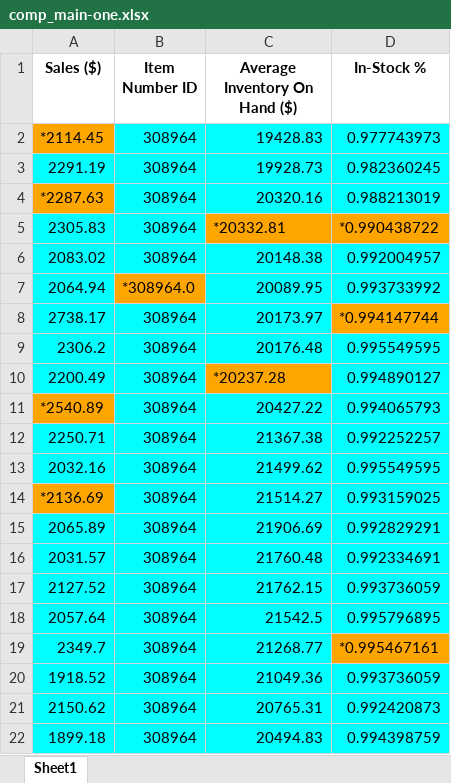
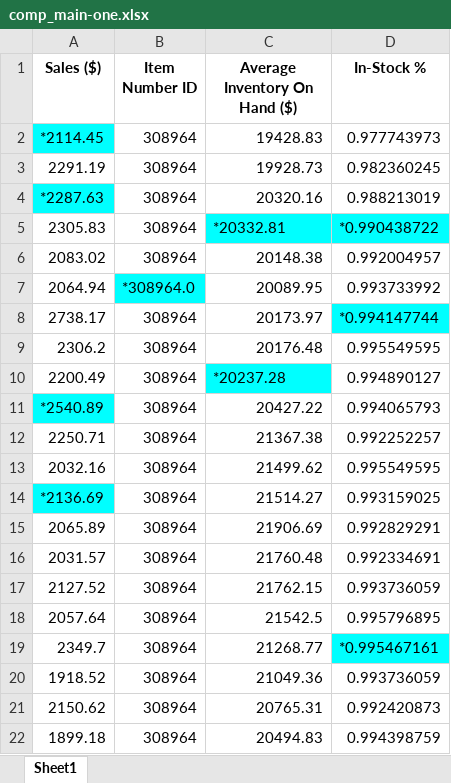
Before and after one commit to zuri-training/excel_comp_team_106, an Excel workbook: media/excel/comp_main-one.xlsx, sheet Sheet1, drawn as a sheet; values as stored, in another font and other column widths than the file's, no borders; the diff names each change by its address in the sheet, - before the commit and + after, or states it on an @@ line.

```diff
--- a/media/excel/comp_main-one.xlsx (sheet Sheet1)
+++ b/media/excel/comp_main-one.xlsx (sheet Sheet1)
-A2 fill: #FFA500
+A2 fill: #00FFFF
-B2:D2 fill: #00FFFF
+B2:D2 fill: none
-A3:D3 fill: #00FFFF
+A3:D3 fill: none
-A4 fill: #FFA500
+A4 fill: #00FFFF
-B4:D4 fill: #00FFFF
+B4:D4 fill: none
-A5:B5 fill: #00FFFF
+A5:B5 fill: none
-C5:D5 fill: #FFA500
+C5:D5 fill: #00FFFF
-A6:D6 fill: #00FFFF
+A6:D6 fill: none
-A7 fill: #00FFFF
+A7 fill: none
-B7 fill: #FFA500
+B7 fill: #00FFFF
-C7:D7 fill: #00FFFF
+C7:D7 fill: none
-A8:C8 fill: #00FFFF
+A8:C8 fill: none
-D8 fill: #FFA500
+D8 fill: #00FFFF
-A9:D9 fill: #00FFFF
+A9:D9 fill: none
-A10:B10 fill: #00FFFF
+A10:B10 fill: none
-C10 fill: #FFA500
+C10 fill: #00FFFF
-D10 fill: #00FFFF
+D10 fill: none
-A11 fill: #FFA500
+A11 fill: #00FFFF
-B11:D11 fill: #00FFFF
+B11:D11 fill: none
-A12:D13 fill: #00FFFF
+A12:D13 fill: none
-A14 fill: #FFA500
+A14 fill: #00FFFF
-B14:D14 fill: #00FFFF
+B14:D14 fill: none
-A15:D18 fill: #00FFFF
+A15:D18 fill: none
-A19:C19 fill: #00FFFF
+A19:C19 fill: none
-D19 fill: #FFA500
+D19 fill: #00FFFF
-A20:D22 fill: #00FFFF
+A20:D22 fill: none
```
Also changed, not shown: media/excel/comp_main-two.xlsx, 40 other files.
